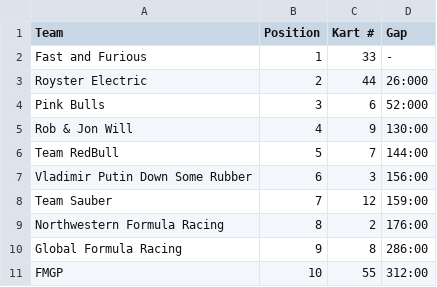
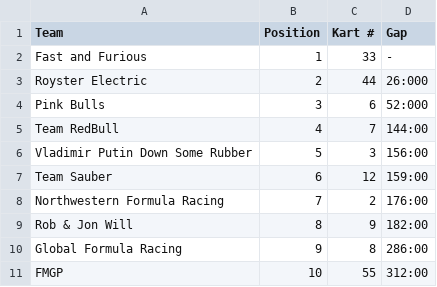
Before and after one commit to fedeoasi/karting-results-app, a CSV file: output/edition/2014-11-16.csv, drawn as a sheet.

Commit message:
Edit Nov 2014 edition.

```diff
--- a/output/edition/2014-11-16.csv
+++ b/output/edition/2014-11-16.csv
@@ -4,7 +4,7 @@ Royster Electric,2,44,26:000
 Pink Bulls,3,6,52:000
-Rob & Jon Will,4,9,130:00
-Team RedBull,5,7,144:00
-Vladimir Putin Down Some Rubber,6,3,156:00
-Team Sauber,7,12,159:00
-Northwestern Formula Racing,8,2,176:00
+Team RedBull,4,7,144:00
+Vladimir Putin Down Some Rubber,5,3,156:00
+Team Sauber,6,12,159:00
+Northwestern Formula Racing,7,2,176:00
+Rob & Jon Will,8,9,182:00
 Global Formula Racing,9,8,286:00
```
